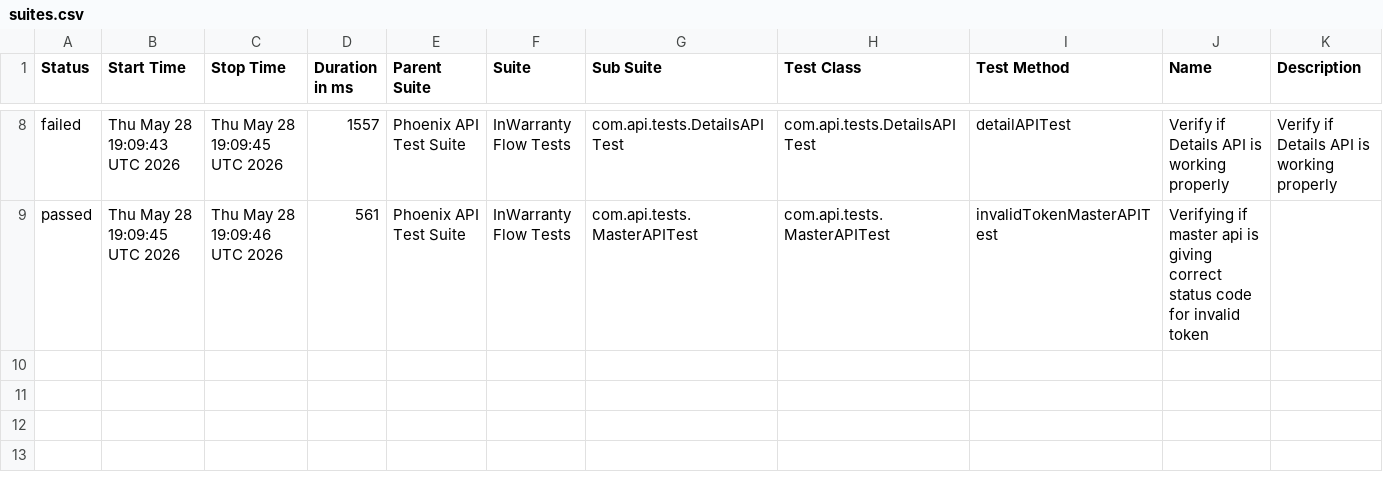
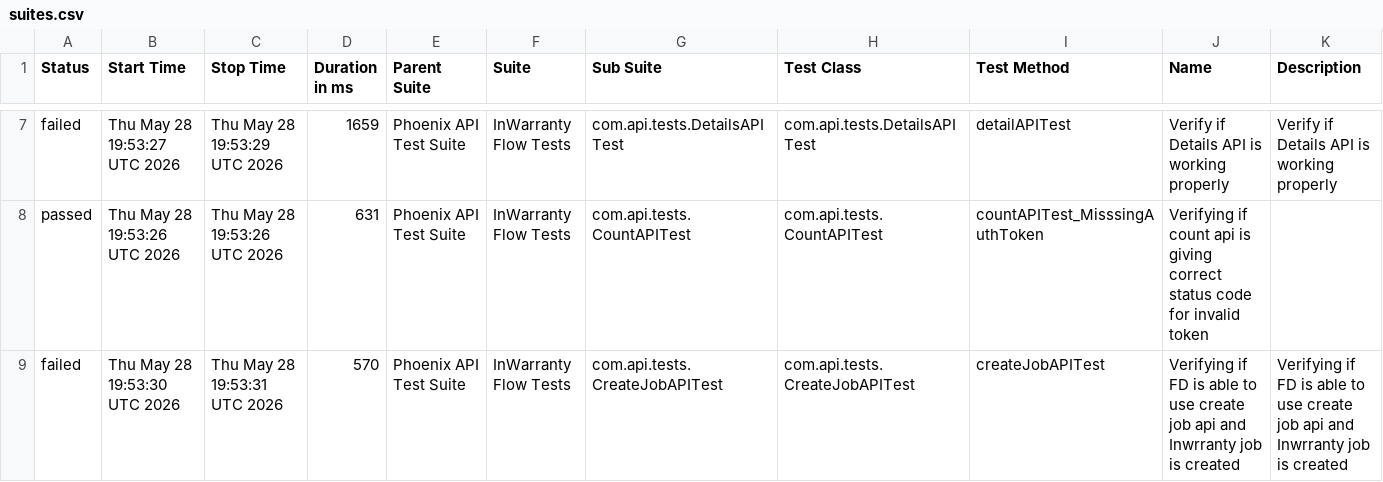
Before and after one commit to taarun96/APIAutomationFrameWork, a CSV file: data/suites.csv, drawn as a sheet; only a part is shown, gaps mark what is left out; the diff covers the shown part only.

```diff
--- a/data/suites.csv
+++ b/data/suites.csv
@@ -8,2 +7,3 @@
-"failed","Thu May 28 19:09:43 UTC 2026","Thu May 28 19:09:45 UTC 2026","1557","Phoenix API Test Suite","InWarranty Flow Tests","com.api.tests.DetailsAPITest","com.api.tests.DetailsAPITest","detailAPITest","Verify if Details API is working properly","Verify if Details API is working properly"
-"passed","Thu May 28 19:09:45 UTC 2026","Thu May 28 19:09:46 UTC 2026","561","Phoenix API Test Suite","InWarranty Flow Tests","com.api.tests.MasterAPITest","com.api.tests.MasterAPITest","invalidTokenMasterAPITest","Verifying if master api is giving correct status code for invalid token",""
+"failed","Thu May 28 19:53:27 UTC 2026","Thu May 28 19:53:29 UTC 2026","1659","Phoenix API Test Suite","InWarranty Flow Tests","com.api.tests.DetailsAPITest","com.api.tests.DetailsAPITest","detailAPITest","Verify if Details API is working properly","Verify if Details API is working properly"
+"passed","Thu May 28 19:53:26 UTC 2026","Thu May 28 19:53:26 UTC 2026","631","Phoenix API Test Suite","InWarranty Flow Tests","com.api.tests.CountAPITest","com.api.tests.CountAPITest","countAPITest_MisssingAuthToken","Verifying if count api is giving correct status code for invalid token",""
+"failed","Thu May 28 19:53:30 UTC 2026","Thu May 28 19:53:31 UTC 2026","570","Phoenix API Test Suite","InWarranty Flow Tests","com.api.tests.CreateJobAPITest","com.api.tests.CreateJobAPITest","createJobAPITest","Verifying if FD is able to use create job api and Inwrranty job is created","Verifying if FD is able to use create job api and Inwrranty job is created"
```
Also changed, not shown: 1 removed row and 29 edited cells elsewhere in this file, data/behaviors.csv, 54 other files.
